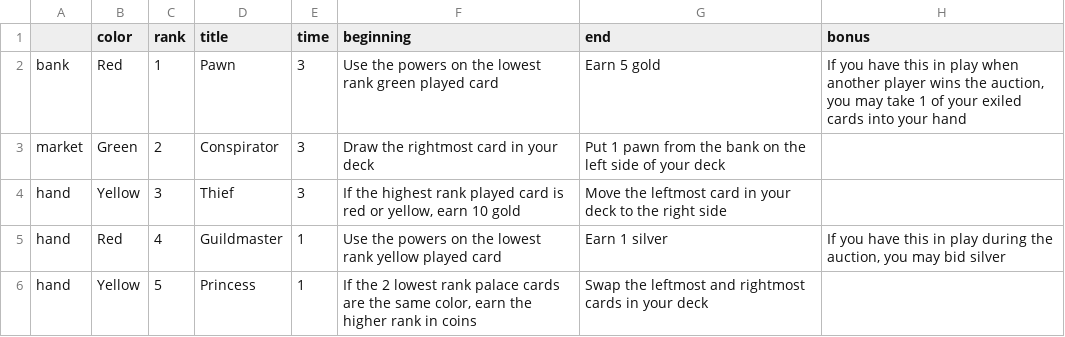
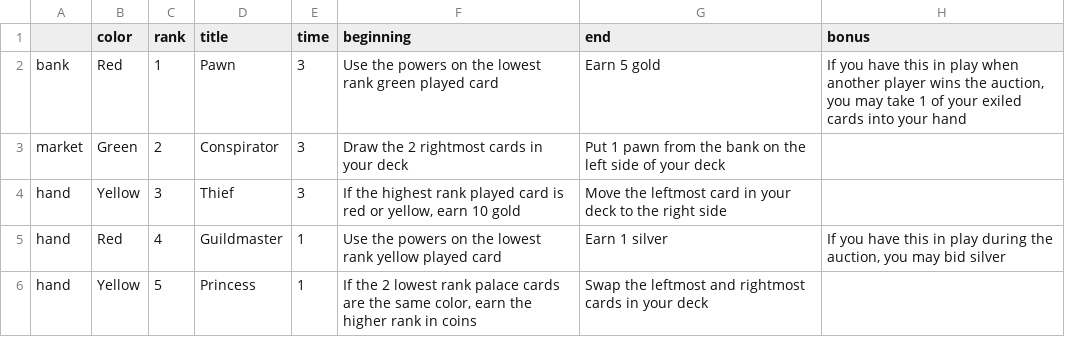
Before and after one commit to danielgstephenson/svgcards, a CSV file: cards.csv, drawn as a sheet; only a part is shown; the diff names each change by its address in the sheet, - before the commit and + after, or states it on an @@ line.

Commit message:
update cards

```diff
--- a/cards.csv
+++ b/cards.csv
-F3 (beginning): Draw the rightmost card in your deck
+F3 (beginning): Draw the 2 rightmost cards in your deck
```
